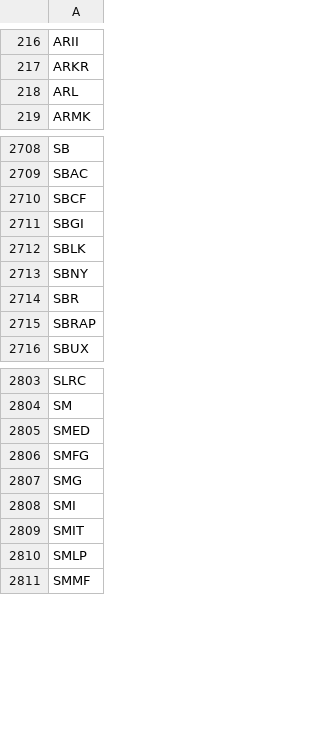
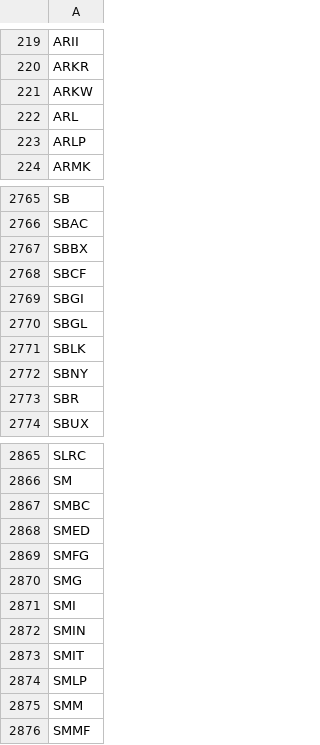
Before and after one commit to Kathy961225/Stock-trend-Analysis, a CSV file: data/dis_comp.csv, drawn as a sheet; only a part is shown, gaps mark what is left out; the diff covers the shown part only.

```diff
--- a/data/dis_comp.csv
+++ b/data/dis_comp.csv
@@ -217,3 +220,5 @@ ARII
 ARKR
+ARKW
 ARL
+ARLP
 ARMK
@@ -2709,4 +2766,6 @@ SB
 SBAC
+SBBX
 SBCF
 SBGI
+SBGL
 SBLK
@@ -2714,3 +2773,2 @@ SBNY
 SBR
-SBRAP
 SBUX
@@ -2804,2 +2866,3 @@ SLRC
 SM
+SMBC
 SMED
@@ -2808,4 +2871,6 @@ SMG
 SMI
+SMIN
 SMIT
 SMLP
+SMM
 SMMF
```
Also changed, not shown: 109 added rows, 41 removed rows and 2 edited cells elsewhere in this file.
